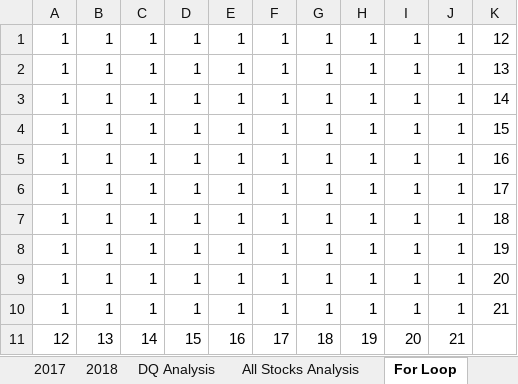
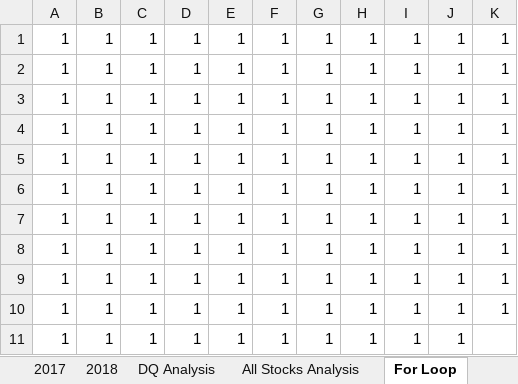
Before and after one commit to lilyhu61/stock-analysis, an Excel workbook: green_stocks.xlsm, sheet For Loop, drawn as a sheet; values as stored, in another font and other column widths than the file's, no borders; removed rows and columns are numbered as before the commit, all else as after; the diff names each change by its address in the sheet, - before the commit and + after, or states it on an @@ line.

```diff
--- a/green_stocks.xlsm (sheet For Loop)
+++ b/green_stocks.xlsm (sheet For Loop)
-K1: 12
+K1: 1
-K2: 13
+K2: 1
-K3: 14
+K3: 1
-K4: 15
+K4: 1
-K5: 16
+K5: 1
-K6: 17
+K6: 1
-K7: 18
+K7: 1
-K8: 19
+K8: 1
-K9: 20
+K9: 1
-K10: 21
+K10: 1
-row 11: 12 | 13 | 14 | 15 | 16 | 17 | 18 | 19 | 20 | 21
+row 11: 1 | 1 | 1 | 1 | 1 | 1 | 1 | 1 | 1 | 1
```
Also changed, not shown: sheet All Stocks Analysis, charts or pictures.
